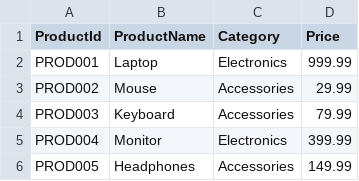
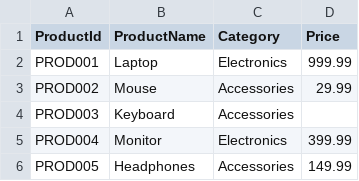
Before and after one commit to endritgjocaj/CSVReconciliationTool, a CSV file: samples/folderA/Products.csv, drawn as a sheet.

```diff
--- a/samples/folderA/Products.csv
+++ b/samples/folderA/Products.csv
@@ -3,3 +3,3 @@ PROD001,Laptop,Electronics,999.99
 PROD002,Mouse,Accessories,29.99
-PROD003,Keyboard,Accessories,79.99
+PROD003,Keyboard,Accessories
 PROD004,Monitor,Electronics,399.99
```
Also changed, not shown: samples/folderA/Invoices.csv, 12 other files.
